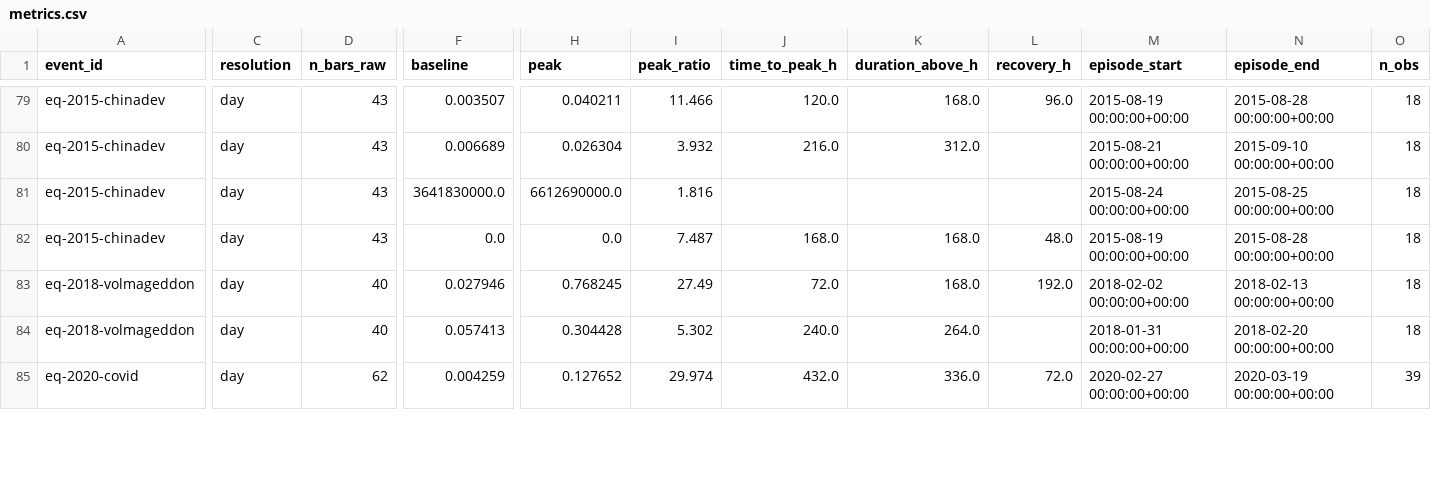
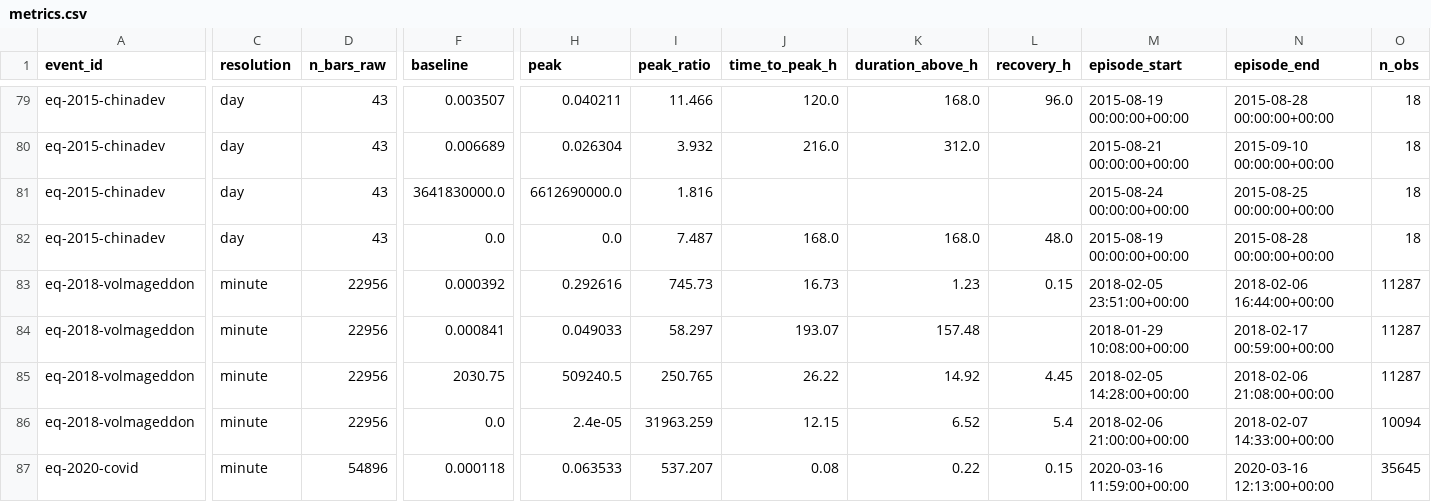
Before and after one commit to Nurnberg-Meistersinger/firerate-panic-sales, a CSV file: data-mining/data/output/metrics.csv, drawn as a sheet; only a part is shown, gaps mark what is left out; addresses are those after the commit; rows hold the shown columns only; the diff covers the shown part only; the diff names each change by its address in the sheet, - before the commit and + after, or states it on an @@ line.

```diff
--- a/data-mining/data/output/metrics.csv
+++ b/data-mining/data/output/metrics.csv
-C83:C84 (resolution): day
+C83:C84 (resolution): minute
-D83:D84 (n_bars_raw): 40
+D83:D84 (n_bars_raw): 22956
-F83 (baseline): 0.027946
+F83 (baseline): 0.000392
-H83 (peak): 0.768245
+H83 (peak): 0.292616
-I83 (peak_ratio): 27.49
+I83 (peak_ratio): 745.73
-J83 (time_to_peak_h): 72.0
+J83 (time_to_peak_h): 16.73
-K83 (duration_above_h): 168.0
+K83 (duration_above_h): 1.23
-L83 (recovery_h): 192.0
+L83 (recovery_h): 0.15
-M83 (episode_start): 2018-02-02 00:00:00+00:00
+M83 (episode_start): 2018-02-05 23:51:00+00:00
-N83 (episode_end): 2018-02-13 00:00:00+00:00
+N83 (episode_end): 2018-02-06 16:44:00+00:00
-O83:O84 (n_obs): 18
+O83:O84 (n_obs): 11287
-F84 (baseline): 0.057413
+F84 (baseline): 0.000841
-H84 (peak): 0.304428
+H84 (peak): 0.049033
-I84 (peak_ratio): 5.302
+I84 (peak_ratio): 58.297
-J84 (time_to_peak_h): 240.0
+J84 (time_to_peak_h): 193.07
-K84 (duration_above_h): 264.0
+K84 (duration_above_h): 157.48
-M84 (episode_start): 2018-01-31 00:00:00+00:00
+M84 (episode_start): 2018-01-29 10:08:00+00:00
-N84 (episode_end): 2018-02-20 00:00:00+00:00
+N84 (episode_end): 2018-02-17 00:59:00+00:00
+row 85: eq-2018-volmageddon | minute | 22956 | 2030.75 | 509240.5 | 250.765 | 26.22 | 14.92 | 4.45 | 2018-02-05 14:28:00+00:00 | 2018-02-06 21:08:00+00:00 | 11287
+row 86: eq-2018-volmageddon | minute | 22956 | 0.0 | 2.4e-05 | 31963.259 | 12.15 | 6.52 | 5.4 | 2018-02-06 21:00:00+00:00 | 2018-02-07 14:33:00+00:00 | 10094
-C87 (resolution): day
+C87 (resolution): minute
-D87 (n_bars_raw): 62
+D87 (n_bars_raw): 54896
-F87 (baseline): 0.004259
+F87 (baseline): 0.000118
-H87 (peak): 0.127652
+H87 (peak): 0.063533
-I87 (peak_ratio): 29.974
+I87 (peak_ratio): 537.207
-J87 (time_to_peak_h): 432.0
+J87 (time_to_peak_h): 0.08
-K87 (duration_above_h): 336.0
+K87 (duration_above_h): 0.22
-L87 (recovery_h): 72.0
+L87 (recovery_h): 0.15
-M87 (episode_start): 2020-02-27 00:00:00+00:00
+M87 (episode_start): 2020-03-16 11:59:00+00:00
-N87 (episode_end): 2020-03-19 00:00:00+00:00
+N87 (episode_end): 2020-03-16 12:13:00+00:00
-O87 (n_obs): 39
+O87 (n_obs): 35645
```
Also changed, not shown: 73 edited cells elsewhere in this file, data-mining/events.csv, 11 other files.
